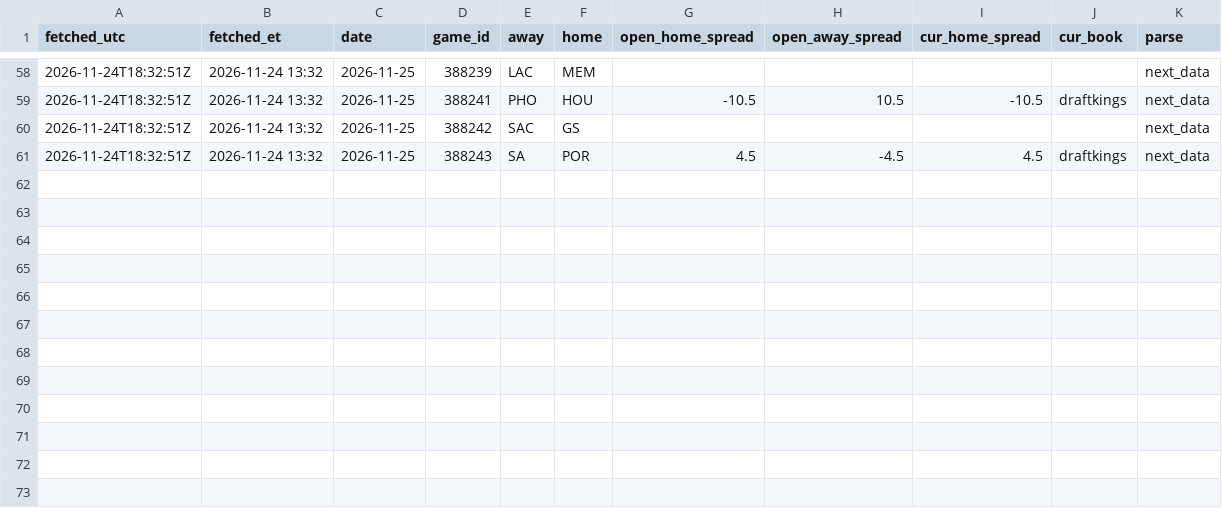
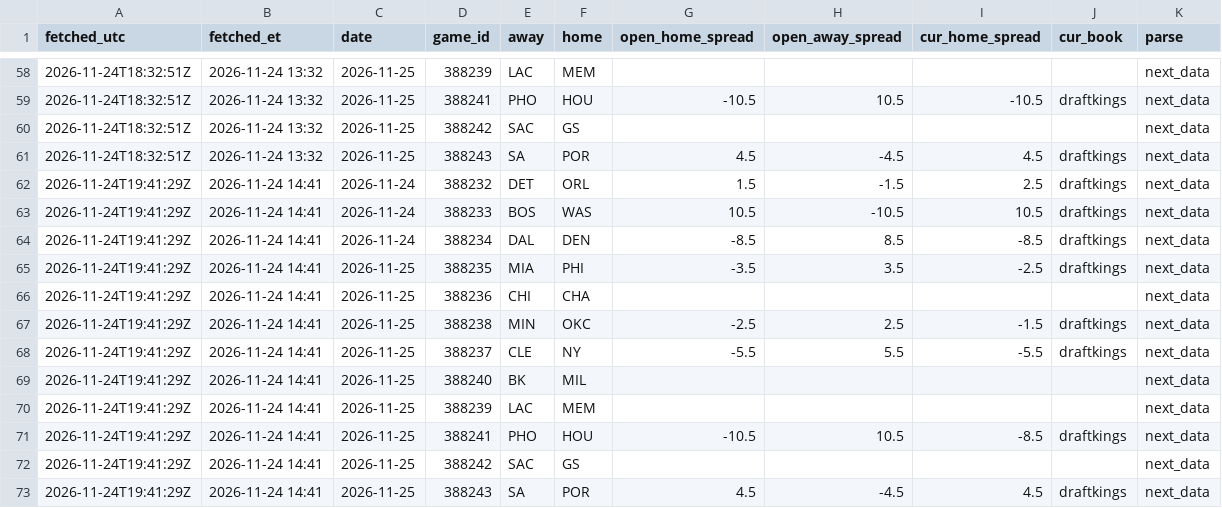
Before and after one commit to skilzzzzz123-netizen/nba-injury-feed, a CSV file: sbr/snapshots.csv, drawn as a sheet; only a part is shown, gaps mark what is left out; the diff names each change by its address in the sheet, - before the commit and + after, or states it on an @@ line.

```diff
--- a/sbr/snapshots.csv
+++ b/sbr/snapshots.csv
+row 62: 2026-11-24T19:41:29Z | 2026-11-24 14:41 | 2026-11-24 | 388232 | DET | ORL | 1.5 | -1.5 | 2.5 | draftkings | next_data
+row 63: 2026-11-24T19:41:29Z | 2026-11-24 14:41 | 2026-11-24 | 388233 | BOS | WAS | 10.5 | -10.5 | 10.5 | draftkings | next_data
+row 64: 2026-11-24T19:41:29Z | 2026-11-24 14:41 | 2026-11-24 | 388234 | DAL | DEN | -8.5 | 8.5 | -8.5 | draftkings | next_data
+row 65: 2026-11-24T19:41:29Z | 2026-11-24 14:41 | 2026-11-25 | 388235 | MIA | PHI | -3.5 | 3.5 | -2.5 | draftkings | next_data
+row 66: 2026-11-24T19:41:29Z | 2026-11-24 14:41 | 2026-11-25 | 388236 | CHI | CHA |  |  |  |  | next_data
+row 67: 2026-11-24T19:41:29Z | 2026-11-24 14:41 | 2026-11-25 | 388238 | MIN | OKC | -2.5 | 2.5 | -1.5 | draftkings | next_data
+row 68: 2026-11-24T19:41:29Z | 2026-11-24 14:41 | 2026-11-25 | 388237 | CLE | NY | -5.5 | 5.5 | -5.5 | draftkings | next_data
+row 69: 2026-11-24T19:41:29Z | 2026-11-24 14:41 | 2026-11-25 | 388240 | BK | MIL |  |  |  |  | next_data
+row 70: 2026-11-24T19:41:29Z | 2026-11-24 14:41 | 2026-11-25 | 388239 | LAC | MEM |  |  |  |  | next_data
+row 71: 2026-11-24T19:41:29Z | 2026-11-24 14:41 | 2026-11-25 | 388241 | PHO | HOU | -10.5 | 10.5 | -8.5 | draftkings | next_data
+row 72: 2026-11-24T19:41:29Z | 2026-11-24 14:41 | 2026-11-25 | 388242 | SAC | GS |  |  |  |  | next_data
+row 73: 2026-11-24T19:41:29Z | 2026-11-24 14:41 | 2026-11-25 | 388243 | SA | POR | 4.5 | -4.5 | 4.5 | draftkings | next_data
```
Also changed, not shown: attempts.csv, sbr/attempts.csv, 11 other files.
